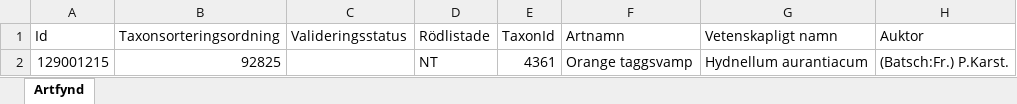
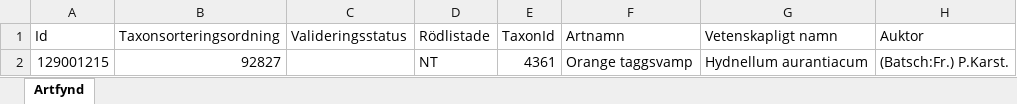
Before and after one commit to klasma/Logging_2418, an Excel workbook: artfynd/A 49040-2025 artfynd.xlsx, sheet Artfynd, drawn as a sheet; only a part is shown; values as stored, in another font and other column widths than the file's, no borders; the diff names each change by its address in the sheet, - before the commit and + after, or states it on an @@ line.

```diff
--- a/artfynd/A 49040-2025 artfynd.xlsx (sheet Artfynd)
+++ b/artfynd/A 49040-2025 artfynd.xlsx (sheet Artfynd)
-B2 (Taxonsorteringsordning): 92825
+B2 (Taxonsorteringsordning): 92827
```
Also changed, not shown: artfynd/A 41330-2024 artfynd.xlsx, artfynd/A 45409-2024 artfynd.xlsx, 54 other files.
